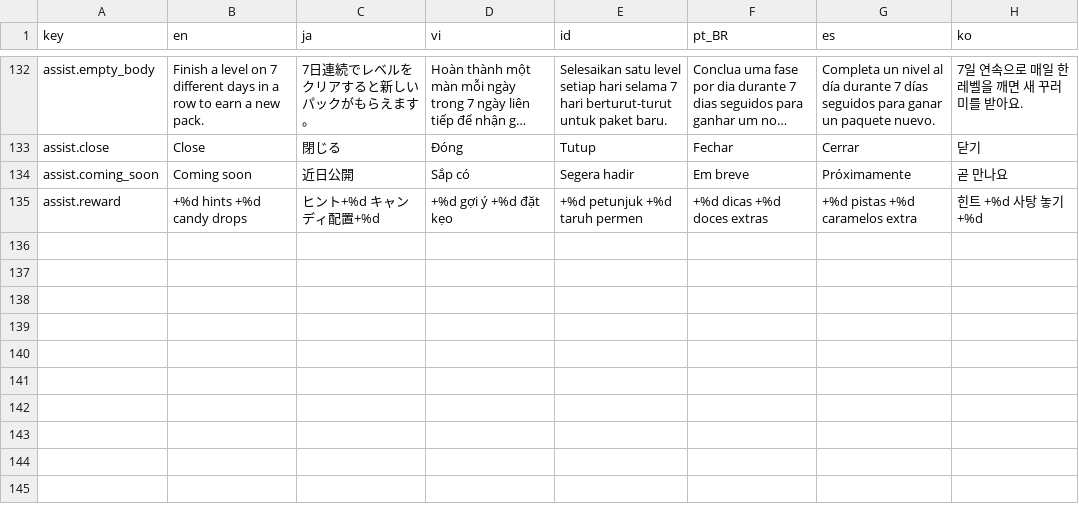
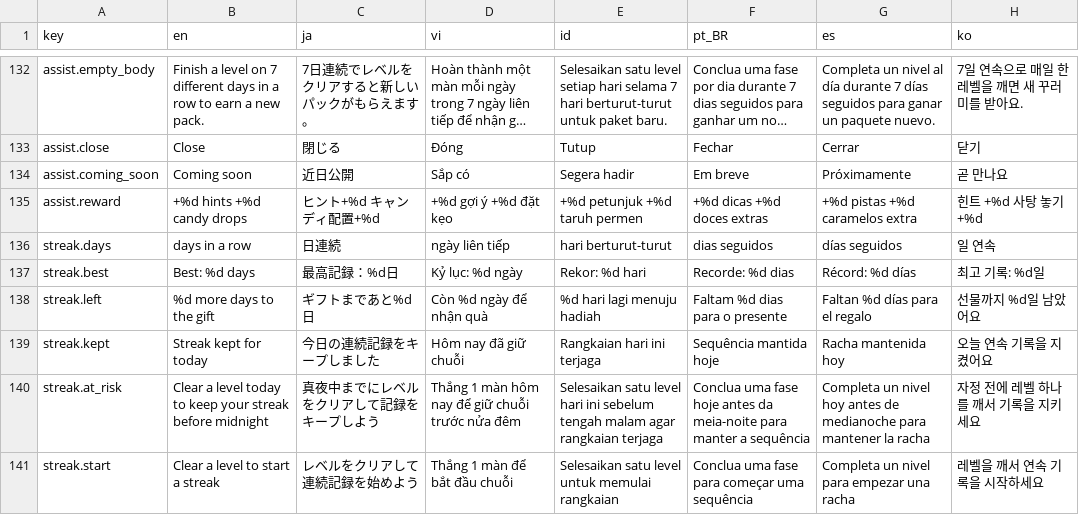
Before and after one commit to TDKhoa2712/ASOL-Game-02, a CSV file: game/locale/strings.csv, drawn as a sheet; only a part is shown, gaps mark what is left out; long unchanged cells end in …; the diff names each change by its address in the sheet, - before the commit and + after, or states it on an @@ line.

```diff
--- a/game/locale/strings.csv
+++ b/game/locale/strings.csv
+row 136: streak.days | days in a row | 日連続 | ngày liên tiếp | hari berturut-turut | dias seguidos | días seguidos | 일 연속
+row 137: streak.best | Best: %d days | 最高記録：%d日 | Kỷ lục: %d ngày | Rekor: %d hari | Recorde: %d dias | Récord: %d días | 최고 기록: %d일
+row 138: streak.left | %d more days to the gift | ギフトまであと%d日 | Còn %d ngày để nhận quà | %d hari lagi menuju hadiah | Faltam %d dias para o presente | Faltan %d días para el regalo | 선물까지 %d일 남았어요
+row 139: streak.kept | Streak kept for today | 今日の連続記録をキープしました | Hôm nay đã giữ chuỗi | Rangkaian hari ini terjaga | Sequência mantida hoje | Racha mantenida hoy | 오늘 연속 기록을 지켰어요
+row 140: streak.at_risk | Clear a level today to keep your streak before midnight | 真夜中までにレベルをクリアして記録をキープしよう | Thắng 1 màn hôm nay để giữ chuỗi trước nửa đêm | Selesaikan satu level hari ini sebelum tengah malam agar rangkaian terjaga | Conclua uma fase hoje antes da meia-noite para manter a sequência | Completa un nivel hoy antes de medianoche para mantener la racha | 자정 전에 레벨 하나를 깨서 기록을 지키세요
+row 141: streak.start | Clear a level to start a streak | レベルをクリアして連続記録を始めよう | Thắng 1 màn để bắt đầu chuỗi | Selesaikan satu level untuk memulai rangkaian | Conclua uma fase para começar uma sequência | Completa un nivel para empezar una racha | 레벨을 깨서 연속 기록을 시작하세요
```
Also changed, not shown: 10 other files.
